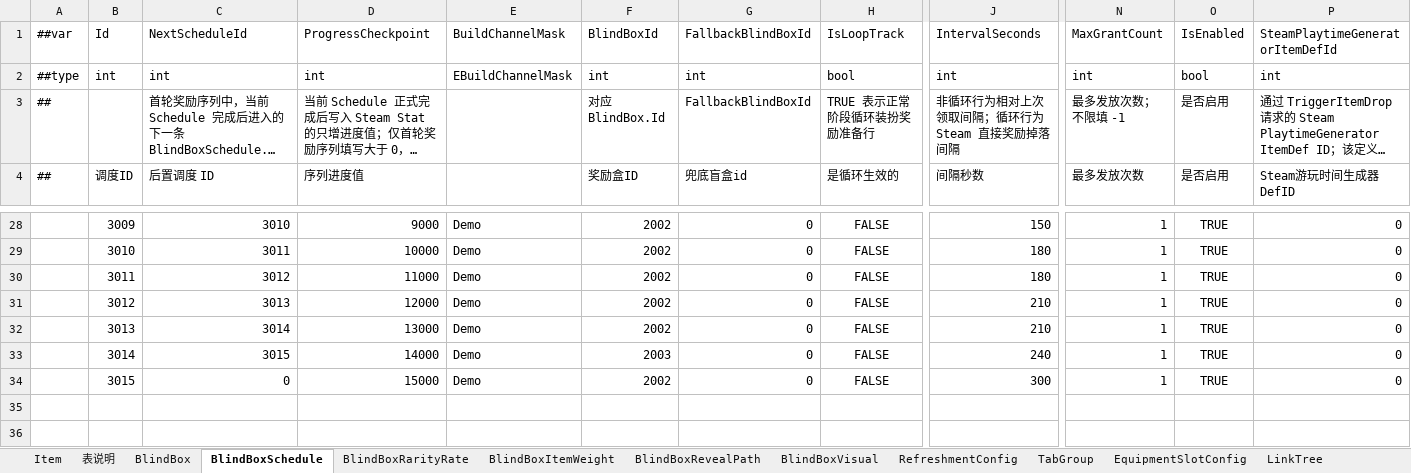
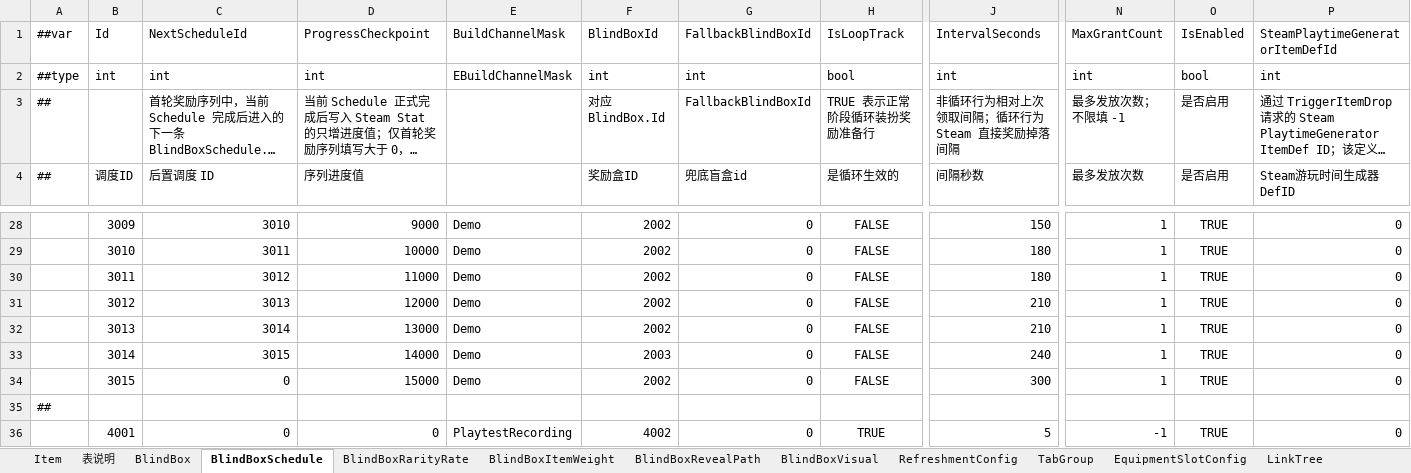
Before and after one commit to SeananTQ/lucky-dog-pub-2026, an Excel workbook: luban-excels/xlsx/Items.xlsx, sheet BlindBoxSchedule, drawn as a sheet; only a part is shown, gaps mark what is left out; long unchanged cells end in …; values as stored, in another font and other column widths than the file's, no borders; rows hold the shown columns only; the diff names each change by its address in the sheet, - before the commit and + after, or states it on an @@ line.

```diff
--- a/luban-excels/xlsx/Items.xlsx (sheet BlindBoxSchedule)
+++ b/luban-excels/xlsx/Items.xlsx (sheet BlindBoxSchedule)
+row 35: ##
+row 36:  | 4001 | 0 | 0 | PlaytestRecording | 4002 | 0 | TRUE | 5 | -1 | TRUE | 0
```
Also changed, not shown: sheet BlindBoxItemWeight, sheet BlindBoxRarityRate, sheet BlindBox, luban-excels/xlsx/__enums__.xlsx, 14 other files.
